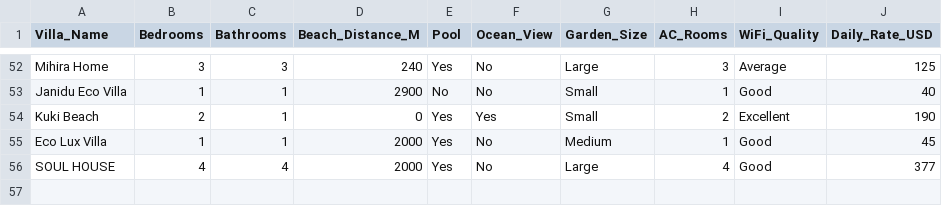
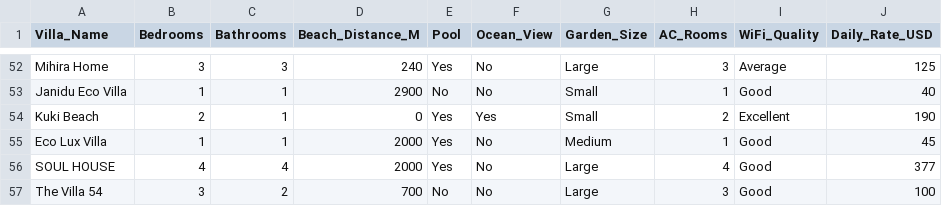
Before and after one commit to Sandith02/villa-price-predictor, a CSV file: data/raw/ahangama_villas.csv, drawn as a sheet; only a part is shown, gaps mark what is left out; the diff names each change by its address in the sheet, - before the commit and + after, or states it on an @@ line.

```diff
--- a/data/raw/ahangama_villas.csv
+++ b/data/raw/ahangama_villas.csv
+row 57: The Villa 54 | 3 | 2 | 700 | No | No | Large | 3 | Good | 100
```
Also changed, not shown: 4 other files.
